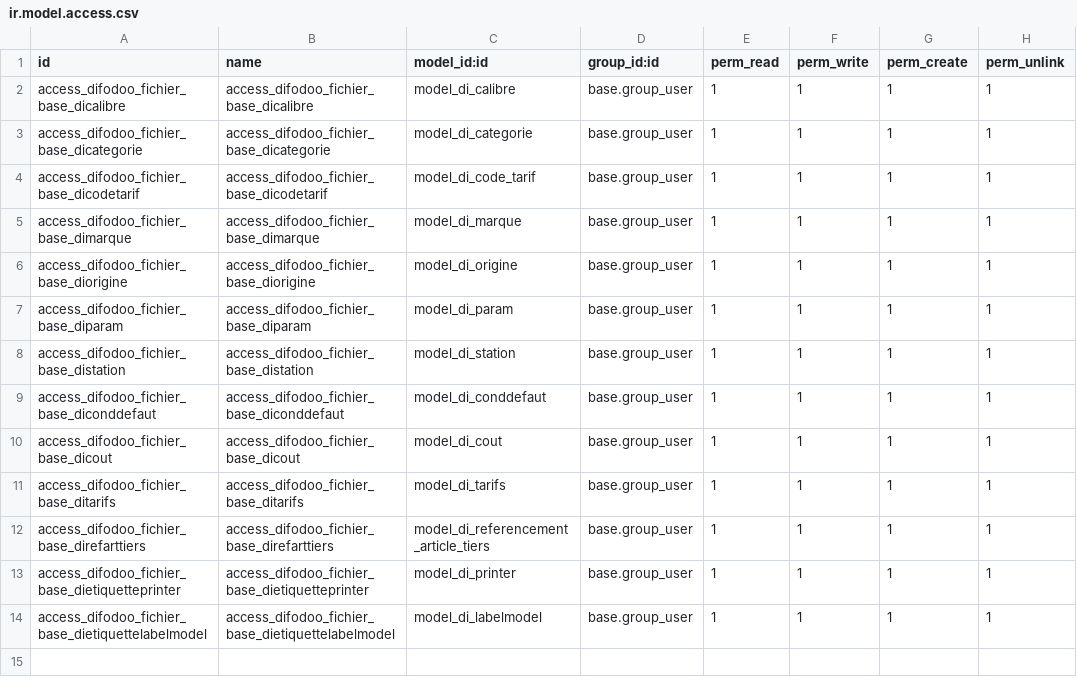
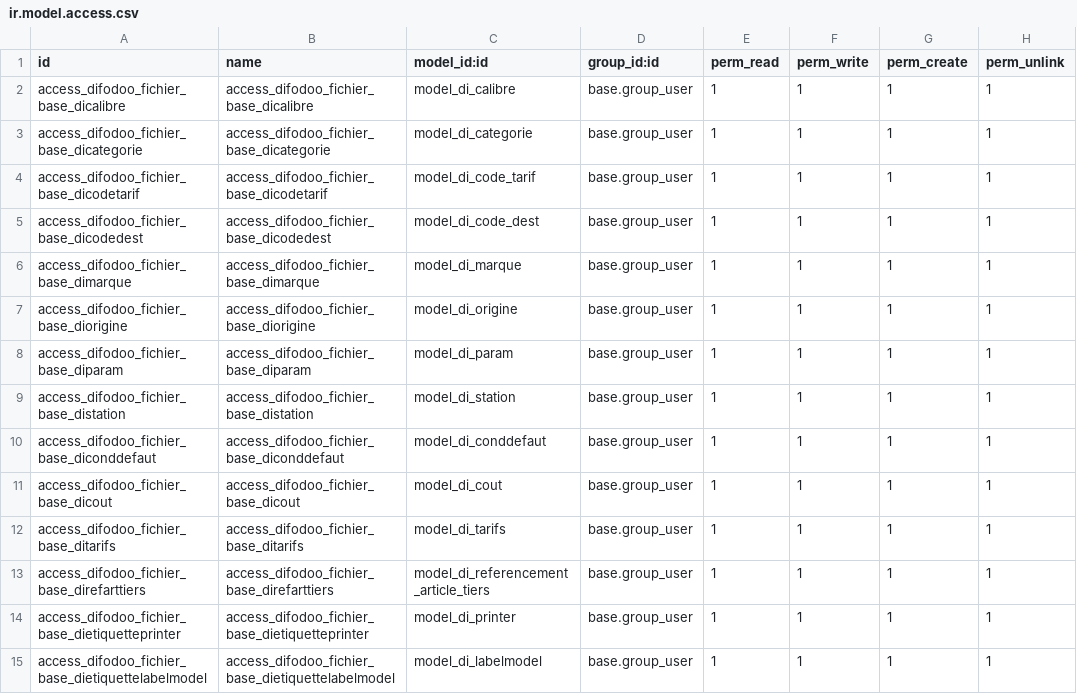
Before and after one commit to differenceinformatique/HERAU, a CSV file: addons_gesprim/difodoo_fichiers_base/security/ir.model.access.csv, drawn as a sheet; the diff names each change by its address in the sheet, - before the commit and + after, or states it on an @@ line.

```diff
--- a/addons_gesprim/difodoo_fichiers_base/security/ir.model.access.csv
+++ b/addons_gesprim/difodoo_fichiers_base/security/ir.model.access.csv
+row 5: access_difodoo_fichier_base_dicodedest | access_difodoo_fichier_base_dicodedest | model_di_code_dest | base.group_user | 1 | 1 | 1 | 1
```
Also changed, not shown: 21 other files.
